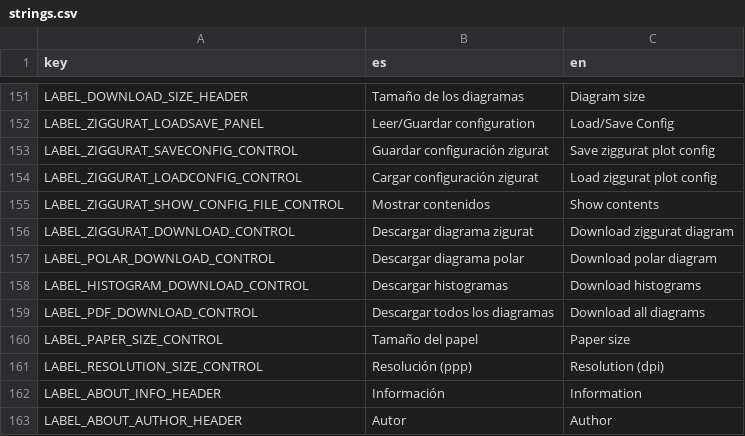
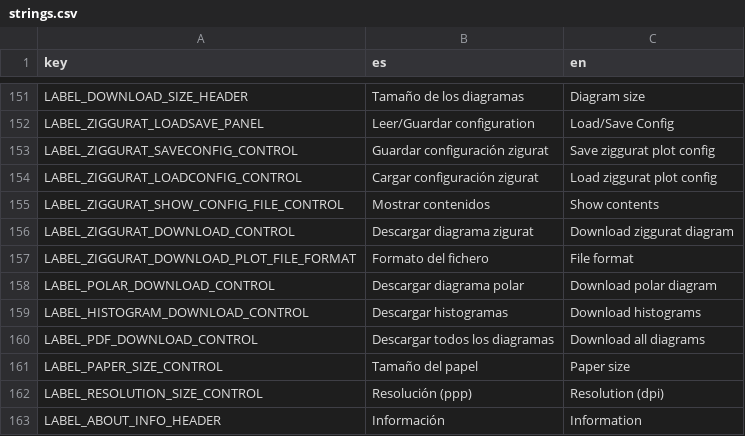
Before and after one commit to jgalgarra/bipartgraph, a CSV file: resources/strings.csv, drawn as a sheet; only a part is shown, gaps mark what is left out; the shorter side is filled out with more unchanged rows; the diff names each change by its address in the sheet, - before the commit and + after, or states it on an @@ line.

```diff
--- a/resources/strings.csv
+++ b/resources/strings.csv
+row 157: LABEL_ZIGGURAT_DOWNLOAD_PLOT_FILE_FORMAT | Formato del fichero | File format
```
Also changed, not shown: conf/datossafefiles.csv, resources/controls_jsonfields.csv, 7 other files.
